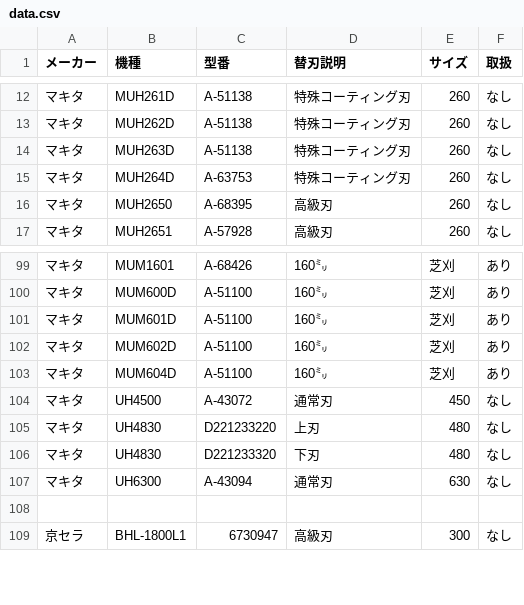
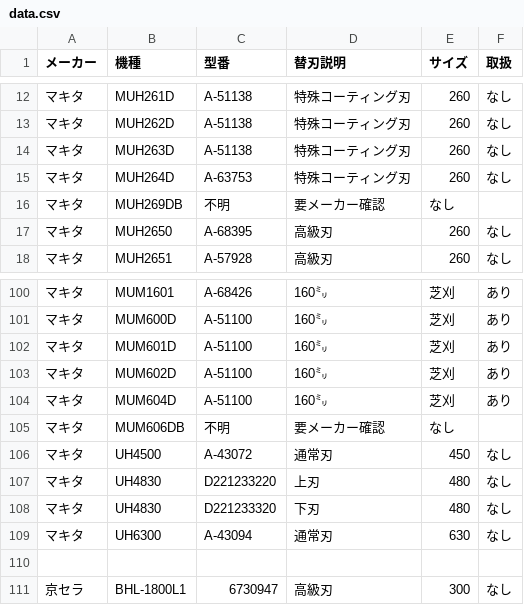
Before and after one commit to delint00-collab/kaeba-search, a CSV file: data.csv, drawn as a sheet; only a part is shown, gaps mark what is left out; the diff names each change by its address in the sheet, - before the commit and + after, or states it on an @@ line.

Commit message:
Update data.csv

```diff
--- a/data.csv
+++ b/data.csv
+row 16: マキタ | MUH269DB | 不明 | 要メーカー確認 | なし
+row 105: マキタ | MUM606DB | 不明 | 要メーカー確認 | なし
```
